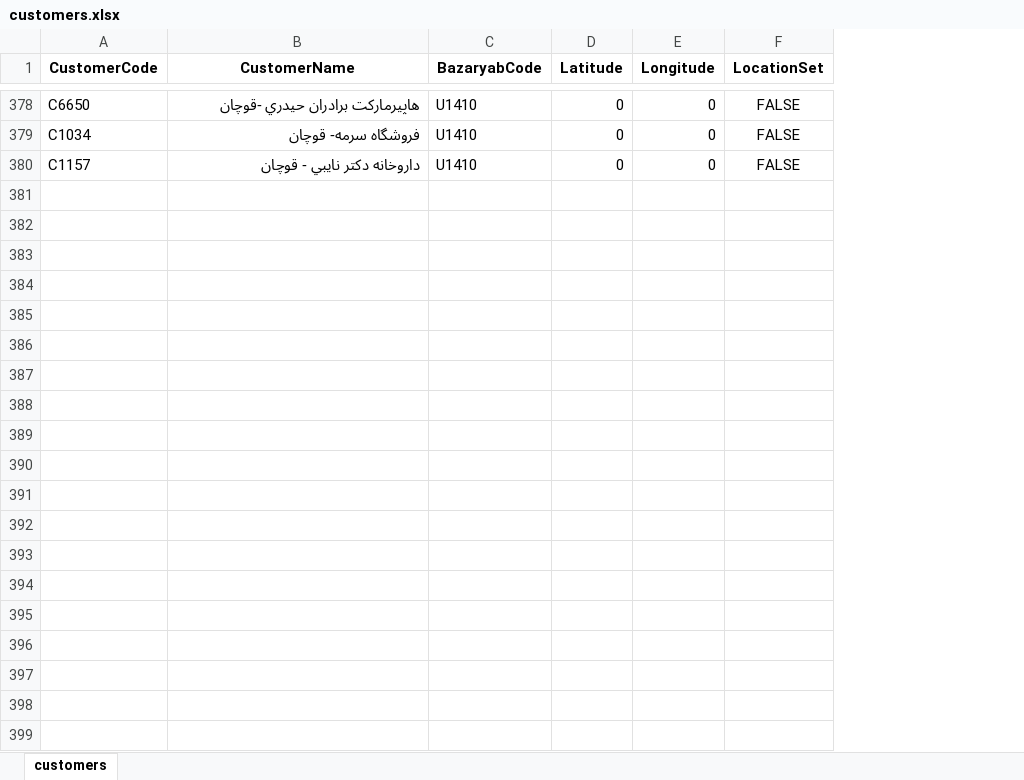
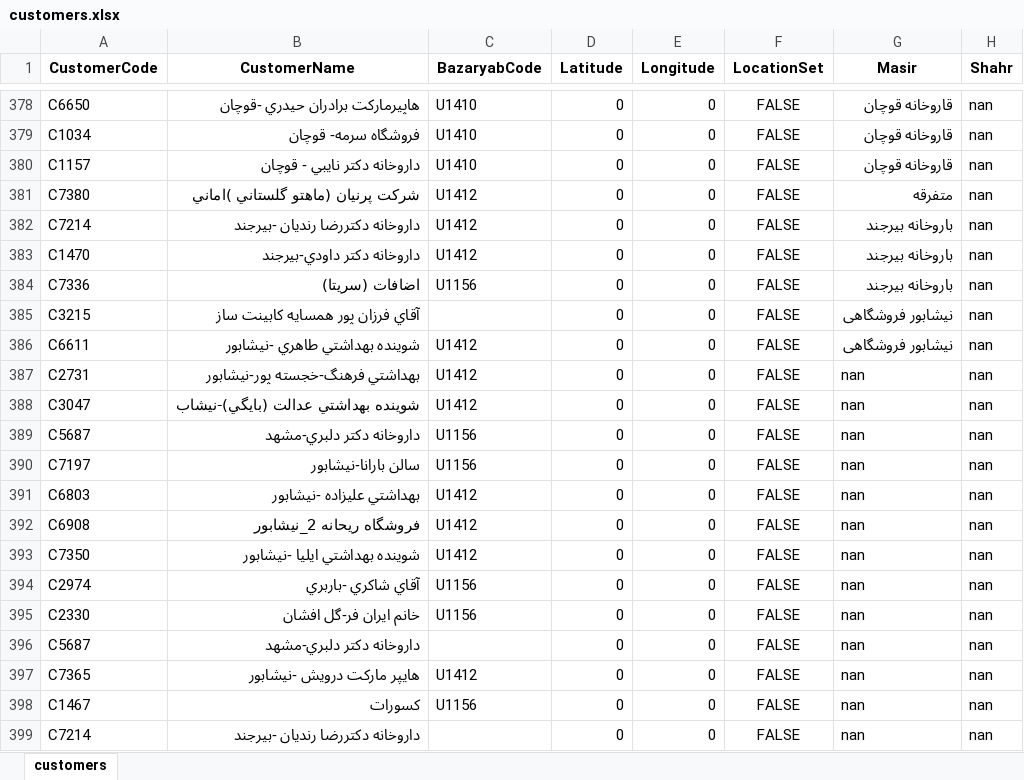
Before and after one commit to kiyarad-golestani/sales-management-system, an Excel workbook: customers.xlsx, sheet customers, drawn as a sheet; only a part is shown, gaps mark what is left out; values as stored, in another font and other column widths than the file's, no borders; the diff covers the shown part only; the diff names each change by its address in the sheet, - before the commit and + after, or states it on an @@ line.

Commit message:
Add files via upload

```diff
--- a/customers.xlsx (sheet customers)
+++ b/customers.xlsx (sheet customers)
+column G (Masir), rows 378-380: all قاروخانه قوچان
+column H (Shahr), rows 378-380: all nan
+row 381: C7380 | شرکت پرنيان (ماهتو گلستاني )اماني | U1412 | 0 | 0 | FALSE | متفرقه | nan
+row 382: C7214 | داروخانه دکتررضا رنديان -بيرجند | U1412 | 0 | 0 | FALSE | باروخانه بیرجند | nan
+row 383: C1470 | داروخانه دكتر داودي-بيرجند | U1412 | 0 | 0 | FALSE | باروخانه بیرجند | nan
+row 384: C7336 | اضافات (سريتا) | U1156 | 0 | 0 | FALSE | باروخانه بیرجند | nan
+row 385: C3215 | آقاي فرزان پور همسايه کابينت ساز |  | 0 | 0 | FALSE | نيشابور فروشگاهی | nan
+row 386: C6611 | شوينده بهداشتي طاهري -نيشابور | U1412 | 0 | 0 | FALSE | نيشابور فروشگاهی | nan
+row 387: C2731 | بهداشتي فرهنگ-خجسته پور-نيشابور | U1412 | 0 | 0 | FALSE | nan | nan
+row 388: C3047 | شوينده بهداشتي عدالت (بايگي)-نيشاب | U1412 | 0 | 0 | FALSE | nan | nan
+row 389: C5687 | داروخانه دکتر دلبري-مشهد | U1156 | 0 | 0 | FALSE | nan | nan
+row 390: C7197 | سالن بارانا-نيشابور | U1156 | 0 | 0 | FALSE | nan | nan
+row 391: C6803 | بهداشتي عليزاده -نيشابور | U1412 | 0 | 0 | FALSE | nan | nan
+row 392: C6908 | فروشگاه ريحانه 2_نيشابور | U1412 | 0 | 0 | FALSE | nan | nan
+row 393: C7350 | شوينده بهداشتي ايليا -نيشابور | U1412 | 0 | 0 | FALSE | nan | nan
+row 394: C2974 | آقاي شاکري -باربري | U1156 | 0 | 0 | FALSE | nan | nan
+row 395: C2330 | خانم ايران فر-گل افشان | U1156 | 0 | 0 | FALSE | nan | nan
+row 396: C5687 | داروخانه دکتر دلبري-مشهد |  | 0 | 0 | FALSE | nan | nan
+row 397: C7365 | هايپر مارکت درويش -نيشابور | U1412 | 0 | 0 | FALSE | nan | nan
+row 398: C1467 | كسورات | U1156 | 0 | 0 | FALSE | nan | nan
+row 399: C7214 | داروخانه دکتررضا رنديان -بيرجند |  | 0 | 0 | FALSE | nan | nan
```
Also changed, not shown: 125 added rows, 3 edited cells and cell formats elsewhere in this sheet.
